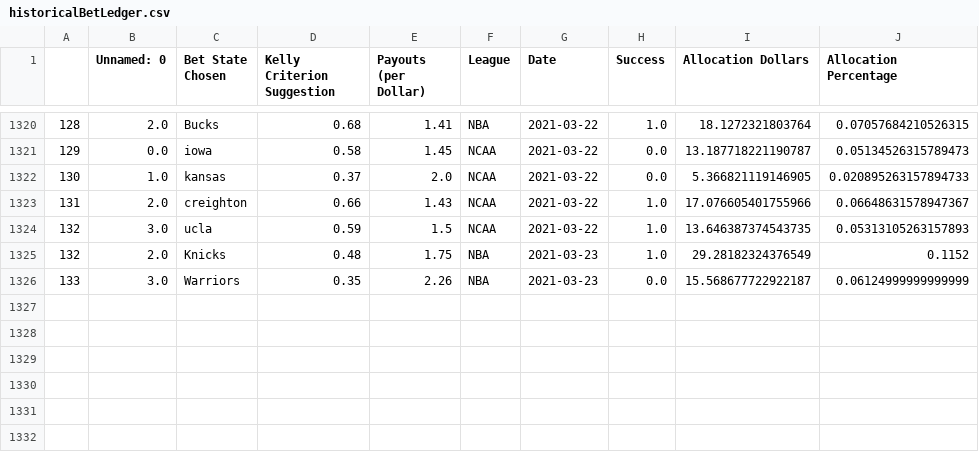
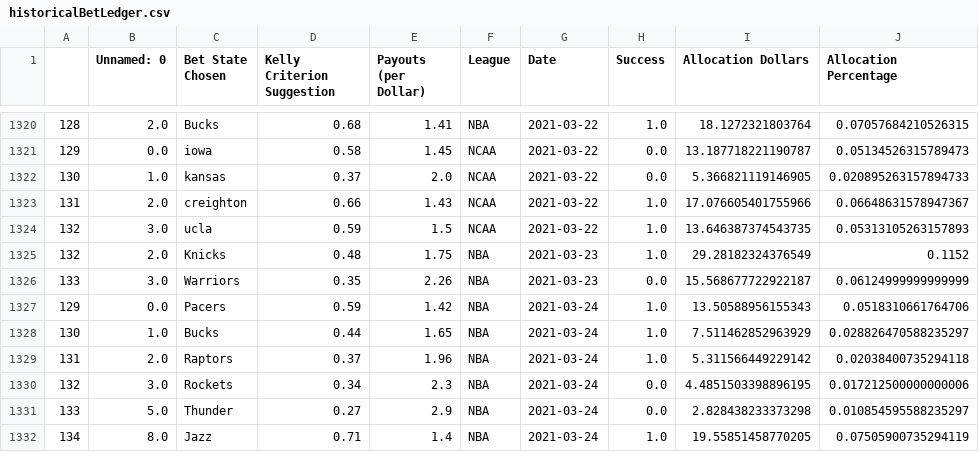
Before and after one commit to axz2000/sportsbook, a CSV file: masterScript/historicalBetLedger.csv, drawn as a sheet; only a part is shown, gaps mark what is left out.

```diff
--- a/masterScript/historicalBetLedger.csv
+++ b/masterScript/historicalBetLedger.csv
@@ -1326 +1326,7 @@
 133,3.0,Warriors,0.35,2.26,NBA,2021-03-23,0.0,15.568677722922187,0.06124999999999999
+129,0.0,Pacers,0.59,1.42,NBA,2021-03-24,1.0,13.50588956155343,0.0518310661764706
+130,1.0,Bucks,0.44,1.65,NBA,2021-03-24,1.0,7.511462852963929,0.028826470588235297
+131,2.0,Raptors,0.37,1.96,NBA,2021-03-24,1.0,5.311566449229142,0.02038400735294118
+132,3.0,Rockets,0.34,2.3,NBA,2021-03-24,0.0,4.4851503398896195,0.017212500000000006
+133,5.0,Thunder,0.27,2.9,NBA,2021-03-24,0.0,2.828438233373298,0.010854595588235297
+134,8.0,Jazz,0.71,1.4,NBA,2021-03-24,1.0,19.55851458770205,0.07505900735294119
```
Also changed, not shown: masterScript/masterDaily.csv, masterScript/masterDailyRecap.csv, 24 other files.
